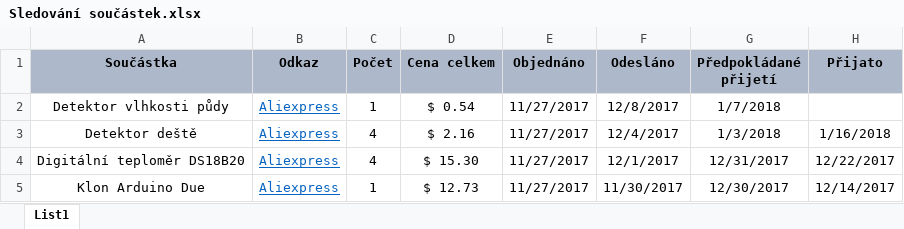
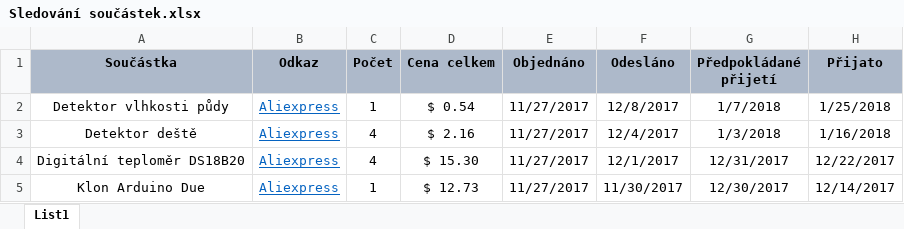
Before and after one commit to Tmthetom/master_thesis, an Excel workbook: Dokumentace/Dokumentační podklady/Objednané součástky/Sledování součástek.xlsx, sheet List1, drawn as a sheet; values as stored, in another font and other column widths than the file's, no borders; table styles not drawn; the diff names each change by its address in the sheet, - before the commit and + after, or states it on an @@ line.

Commit message:
New part arrived

```diff
--- a/Dokumentace/Dokumentační podklady/Objednané součástky/Sledování součástek.xlsx (sheet List1)
+++ b/Dokumentace/Dokumentační podklady/Objednané součástky/Sledování součástek.xlsx (sheet List1)
-H2 (Přijato): (empty)
+H2 (Přijato): 1/25/2018
```
